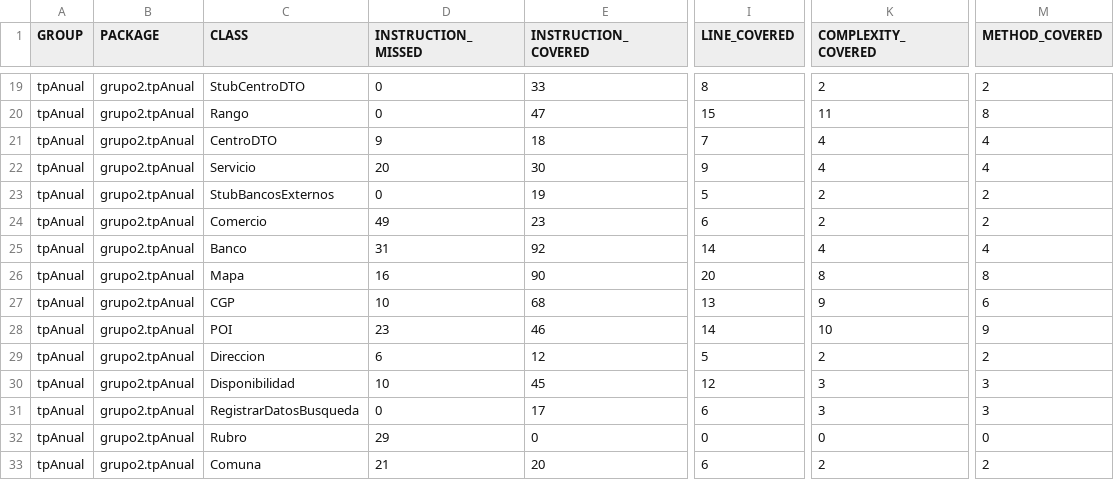
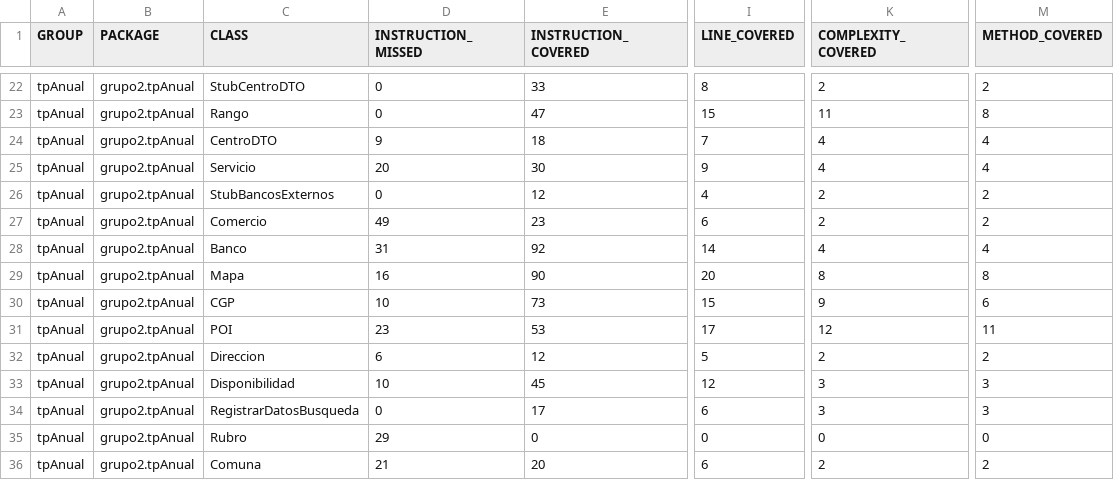
Before and after one commit to leilaweicman/2016-group-02, a CSV file: jacoco.csv, drawn as a sheet; only a part is shown, gaps mark what is left out; addresses are those after the commit; the diff covers the shown part only; the diff names each change by its address in the sheet, - before the commit and + after, or states it on an @@ line.

```diff
--- a/jacoco.csv
+++ b/jacoco.csv
-E26 (INSTRUCTION_COVERED): 19
+E26 (INSTRUCTION_COVERED): 12
-I26 (LINE_COVERED): 5
+I26 (LINE_COVERED): 4
-E30 (INSTRUCTION_COVERED): 68
+E30 (INSTRUCTION_COVERED): 73
-I30 (LINE_COVERED): 13
+I30 (LINE_COVERED): 15
-E31 (INSTRUCTION_COVERED): 46
+E31 (INSTRUCTION_COVERED): 53
-I31 (LINE_COVERED): 14
+I31 (LINE_COVERED): 17
-K31 (COMPLEXITY_COVERED): 10
+K31 (COMPLEXITY_COVERED): 12
-M31 (METHOD_COVERED): 9
+M31 (METHOD_COVERED): 11
```
Also changed, not shown: 3 added rows and 62 edited cells elsewhere in this file, 48 other files.
